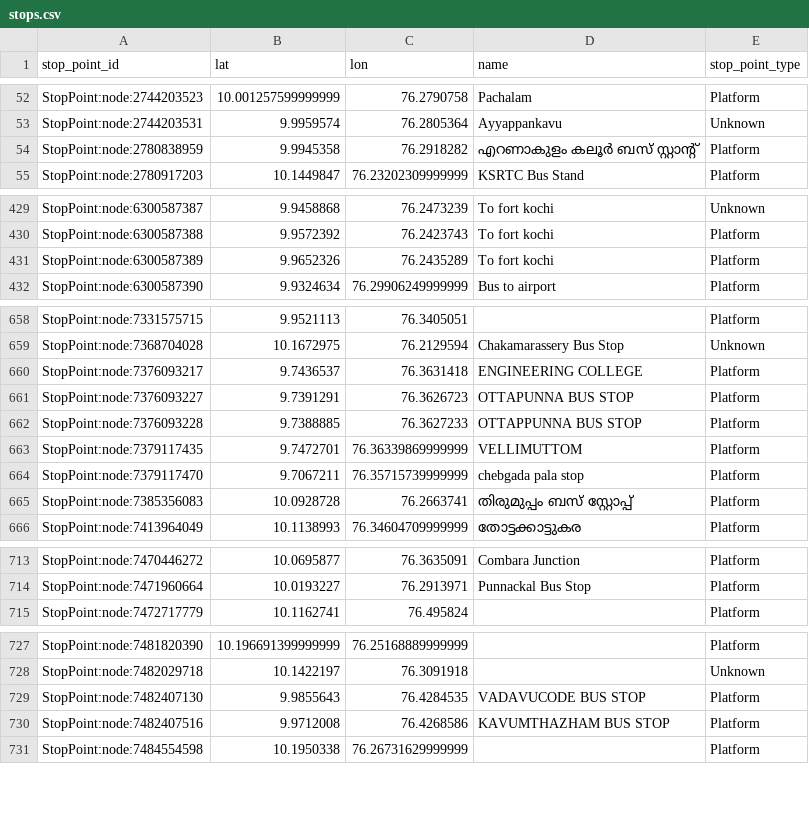
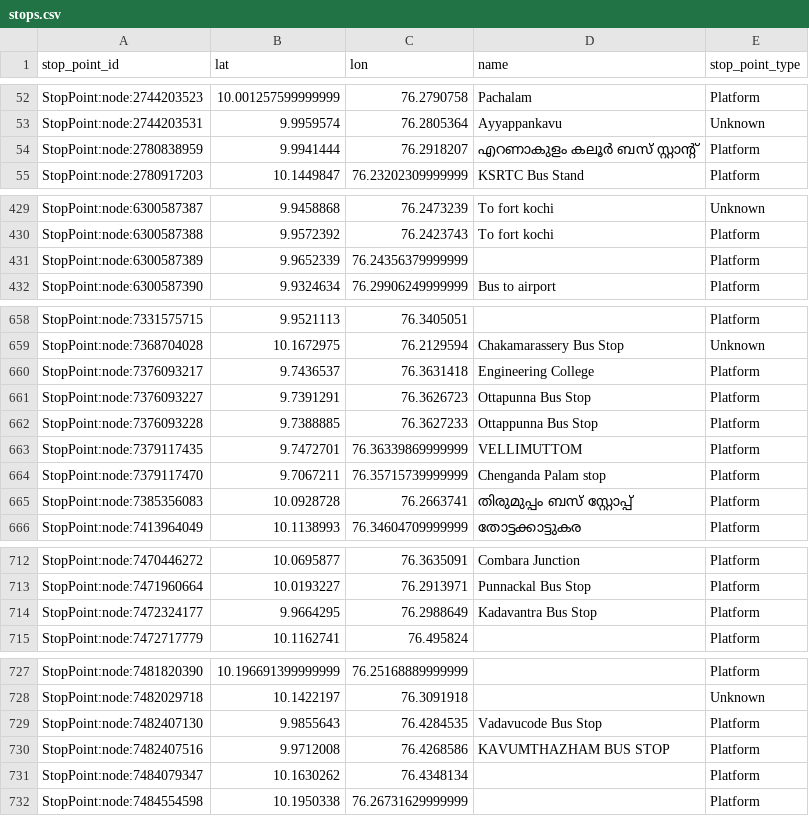
Before and after one commit to Jungle-Bus/KochiTransport_geom_ci, a CSV file: stops.csv, drawn as a sheet; only a part is shown, gaps mark what is left out; the diff covers the shown part only.

Commit message:
Deploy Jungle-Bus/KochiTransport_geom_ci to github.com/Jungle-Bus/KochiTransport_geom_ci.git:gh-pages

```diff
--- a/stops.csv
+++ b/stops.csv
@@ -53,3 +53,3 @@ StopPoint:node:2744203523,10.001257599999999,76.2790758,Pachalam,Platform
 StopPoint:node:2744203531,9.9959574,76.2805364,Ayyappankavu,Unknown
-StopPoint:node:2780838959,9.9945358,76.2918282,എറണാകുളം കലൂർ ബസ് സ്റ്റാന്റ്,Platform
+StopPoint:node:2780838959,9.9941444,76.2918207,എറണാകുളം കലൂർ ബസ് സ്റ്റാന്റ്,Platform
 StopPoint:node:2780917203,10.1449847,76.23202309999999,KSRTC Bus Stand,Platform
@@ -430,3 +430,3 @@ StopPoint:node:6300587387,9.9458868,76.2473239,To fort kochi,Unknown
 StopPoint:node:6300587388,9.9572392,76.2423743,To fort kochi,Platform
-StopPoint:node:6300587389,9.9652326,76.2435289,To fort kochi,Platform
+StopPoint:node:6300587389,9.9652339,76.24356379999999,,Platform
 StopPoint:node:6300587390,9.9324634,76.29906249999999,Bus to airport,Platform
@@ -659,7 +659,7 @@ StopPoint:node:7331575715,9.9521113,76.3405051,,Platform
 StopPoint:node:7368704028,10.1672975,76.2129594,Chakamarassery Bus Stop,Unknown
-StopPoint:node:7376093217,9.7436537,76.3631418,ENGINEERING COLLEGE,Platform
-StopPoint:node:7376093227,9.7391291,76.3626723,OTTAPUNNA BUS STOP,Platform
-StopPoint:node:7376093228,9.7388885,76.3627233,OTTAPPUNNA BUS STOP,Platform
+StopPoint:node:7376093217,9.7436537,76.3631418,Engineering College,Platform
+StopPoint:node:7376093227,9.7391291,76.3626723,Ottapunna Bus Stop,Platform
+StopPoint:node:7376093228,9.7388885,76.3627233,Ottappunna Bus Stop,Platform
 StopPoint:node:7379117435,9.7472701,76.36339869999999,VELLIMUTTOM,Platform
-StopPoint:node:7379117470,9.7067211,76.35715739999999,chebgada pala stop,Platform
+StopPoint:node:7379117470,9.7067211,76.35715739999999,Chenganda Palam stop,Platform
 StopPoint:node:7385356083,10.0928728,76.2663741,തിരുമുപ്പം ബസ് സ്റ്റോപ്പ്‌,Platform
@@ -714,2 +713,3 @@ StopPoint:node:7470446272,10.0695877,76.3635091,Combara Junction,Platform
 StopPoint:node:7471960664,10.0193227,76.2913971,Punnackal Bus Stop,Platform
+StopPoint:node:7472324177,9.9664295,76.2988649,Kadavantra Bus Stop,Platform
 StopPoint:node:7472717779,10.1162741,76.495824,,Platform
@@ -728,4 +728,5 @@ StopPoint:node:7481820390,10.196691399999999,76.25168889999999,,Platform
 StopPoint:node:7482029718,10.1422197,76.3091918,,Unknown
-StopPoint:node:7482407130,9.9855643,76.4284535,VADAVUCODE BUS STOP,Platform
+StopPoint:node:7482407130,9.9855643,76.4284535,Vadavucode Bus Stop,Platform
 StopPoint:node:7482407516,9.9712008,76.4268586,KAVUMTHAZHAM BUS STOP,Platform
+StopPoint:node:7484079347,10.1630262,76.4348134,,Platform
 StopPoint:node:7484554598,10.1950338,76.26731629999999,,Platform
```
Also changed, not shown: 11 added rows, 2 removed rows and 11 edited cells elsewhere in this file, 2 other files.
